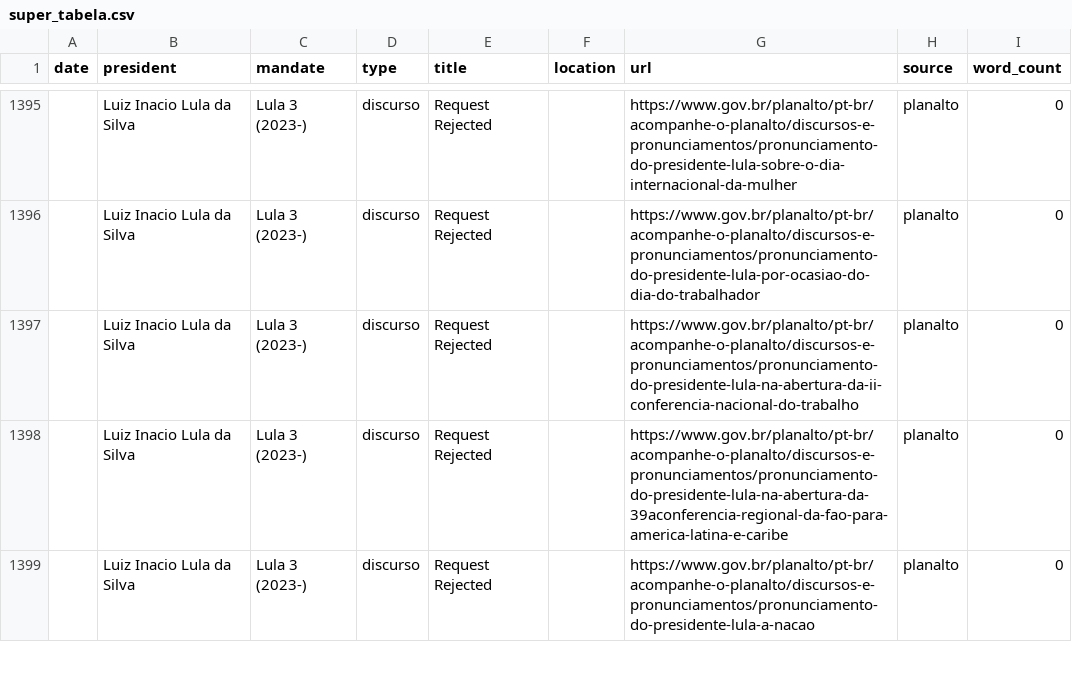
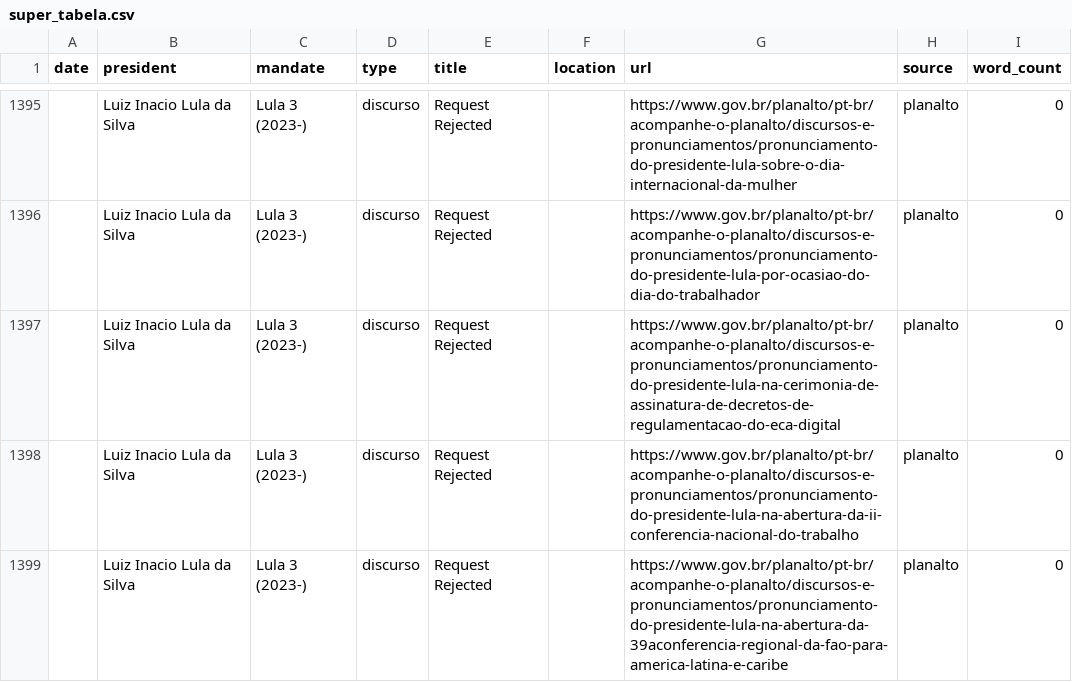
Before and after one commit to luizftoledo/luizftoledo.github.io, a CSV file: lulometro-dashboard/data/super_tabela.csv, drawn as a sheet; only a part is shown, gaps mark what is left out; the shorter side is filled out with more unchanged rows; the diff names each change by its address in the sheet, - before the commit and + after, or states it on an @@ line.

```diff
--- a/lulometro-dashboard/data/super_tabela.csv
+++ b/lulometro-dashboard/data/super_tabela.csv
+row 1397:  | Luiz Inacio Lula da Silva | Lula 3 (2023-) | discurso | Request Rejected |  | https://www.gov.br/planalto/pt-br/acompanhe-o-planalto/discursos-e-pronunciamentos/pronunciamento-do-presidente-lula-na-cerimonia-de-assinatura-de-decretos-de-regulamentacao-do-eca-digital | planalto | 0
```
Also changed, not shown: 6 other files.
